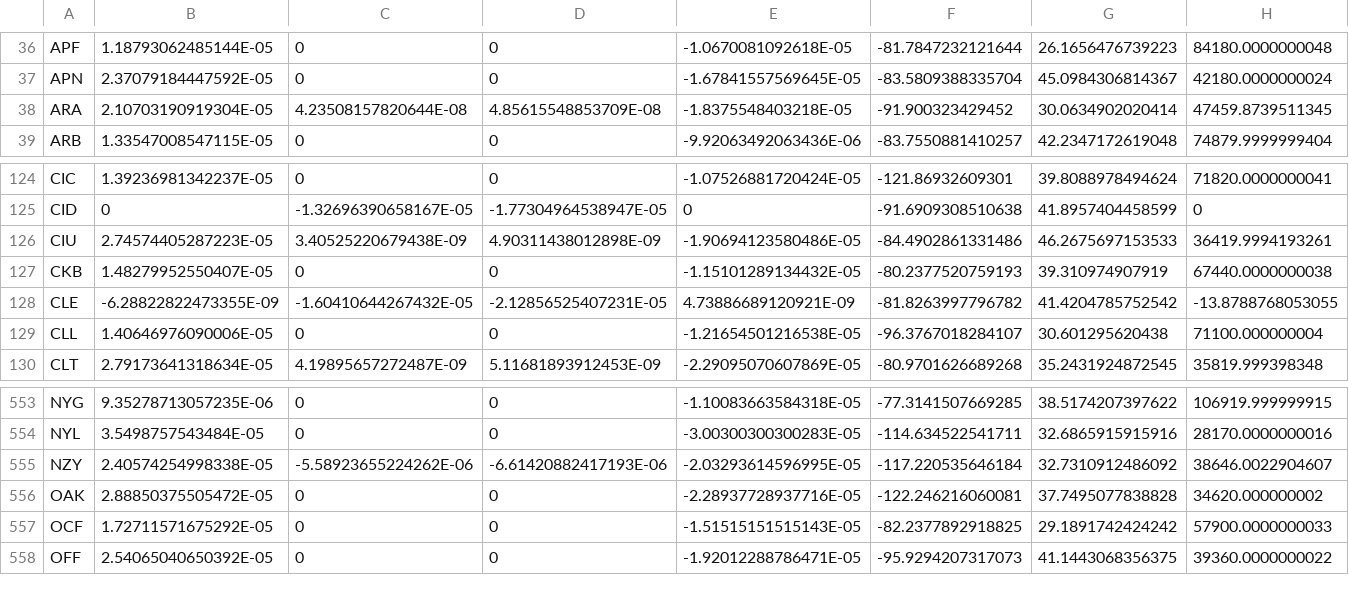
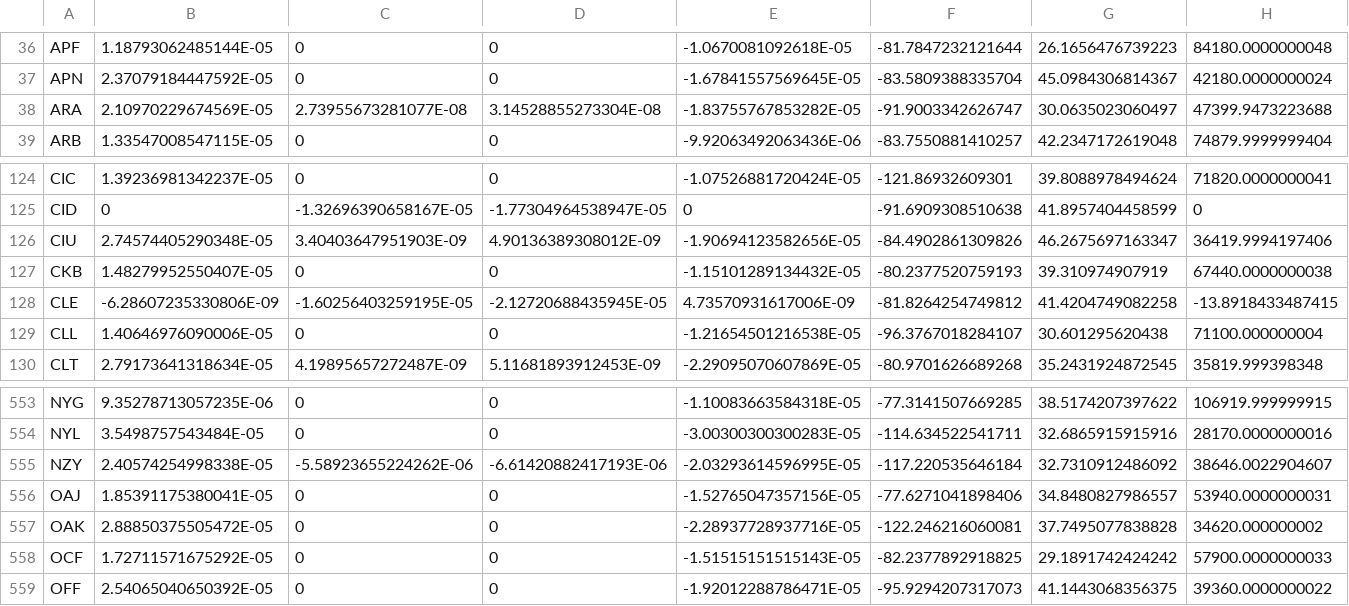
Before and after one commit to gustafson/avare-charts, a CSV file: sm/maps/airdiags/aptdiags.csv, drawn as a sheet; only a part is shown, gaps mark what is left out; rows hold the shown columns only; the diff covers the shown part only; the diff names each change by its address in the sheet, - before the commit and + after, or states it on an @@ line.

```diff
--- a/sm/maps/airdiags/aptdiags.csv
+++ b/sm/maps/airdiags/aptdiags.csv
-B38: 2.10703190919304E-05
+B38: 2.10970229674569E-05
-C38: 4.23508157820644E-08
+C38: 2.73955673281077E-08
-D38: 4.85615548853709E-08
+D38: 3.14528855273304E-08
-E38: -1.8375548403218E-05
+E38: -1.83755767853282E-05
-F38: -91.900323429452
+F38: -91.9003342626747
-G38: 30.0634902020414
+G38: 30.0635023060497
-H38: 47459.8739511345
+H38: 47399.9473223688
-B126: 2.74574405287223E-05
+B126: 2.74574405290348E-05
-C126: 3.40525220679438E-09
+C126: 3.40403647951903E-09
-D126: 4.90311438012898E-09
+D126: 4.90136389308012E-09
-E126: -1.90694123580486E-05
+E126: -1.90694123582656E-05
-F126: -84.4902861331486
+F126: -84.4902861309826
-G126: 46.2675697153533
+G126: 46.2675697163347
-H126: 36419.9994193261
+H126: 36419.9994197406
-B128: -6.28822822473355E-09
+B128: -6.28607235330806E-09
-C128: -1.60410644267432E-05
+C128: -1.60256403259195E-05
-D128: -2.12856525407231E-05
+D128: -2.12720688435945E-05
-E128: 4.73886689120921E-09
+E128: 4.73570931617006E-09
-F128: -81.8263997796782
+F128: -81.8264254749812
-G128: 41.4204785752542
+G128: 41.4204749082258
-H128: -13.8788768053055
+H128: -13.8918433487415
+row 556: OAJ | 1.85391175380041E-05 | 0 | 0 | -1.52765047357156E-05 | -77.6271041898406 | 34.8480827986557 | 53940.0000000031
```
Also changed, not shown: 91 edited cells elsewhere in this file, 18 other files.
